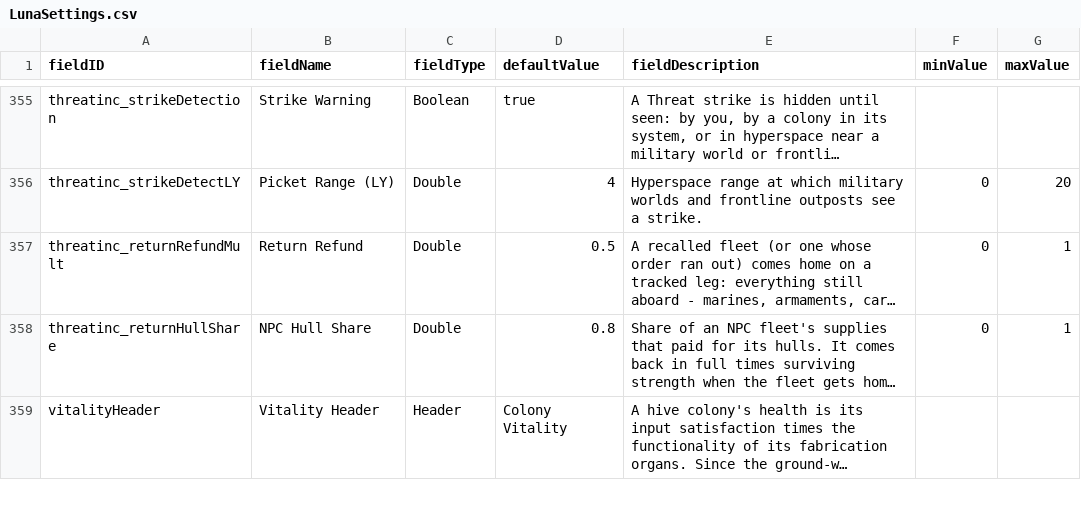
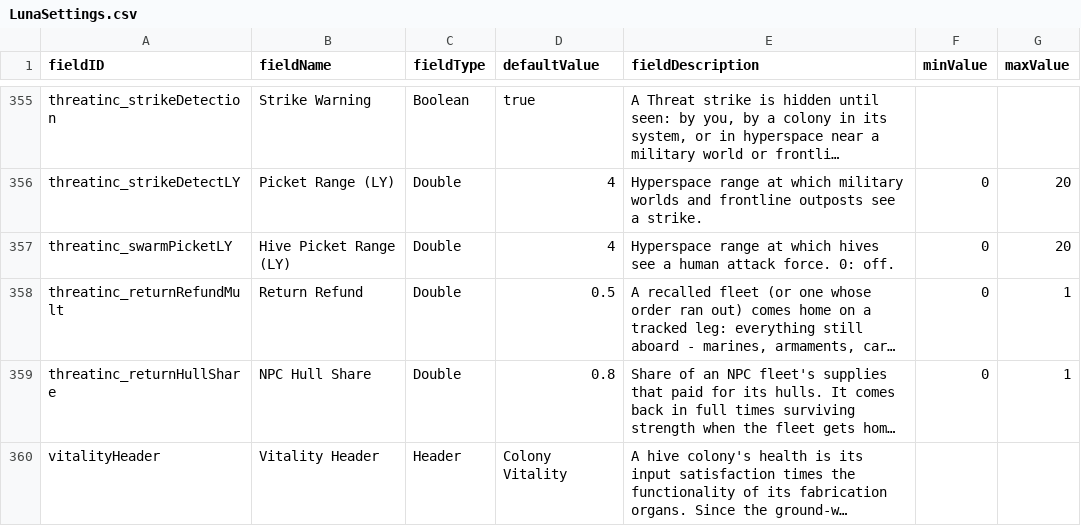
Before and after one commit to pogoman/ThreatIncursion, a CSV file: data/config/LunaSettings.csv, drawn as a sheet; only a part is shown, gaps mark what is left out; long unchanged cells end in …; the diff names each change by its address in the sheet, - before the commit and + after, or states it on an @@ line.

```diff
--- a/data/config/LunaSettings.csv
+++ b/data/config/LunaSettings.csv
+row 357: threatinc_swarmPicketLY | Hive Picket Range (LY) | Double | 4 | Hyperspace range at which hives see a human attack force. 0: off. | 0 | 20
```
Also changed, not shown: 9 other files.
